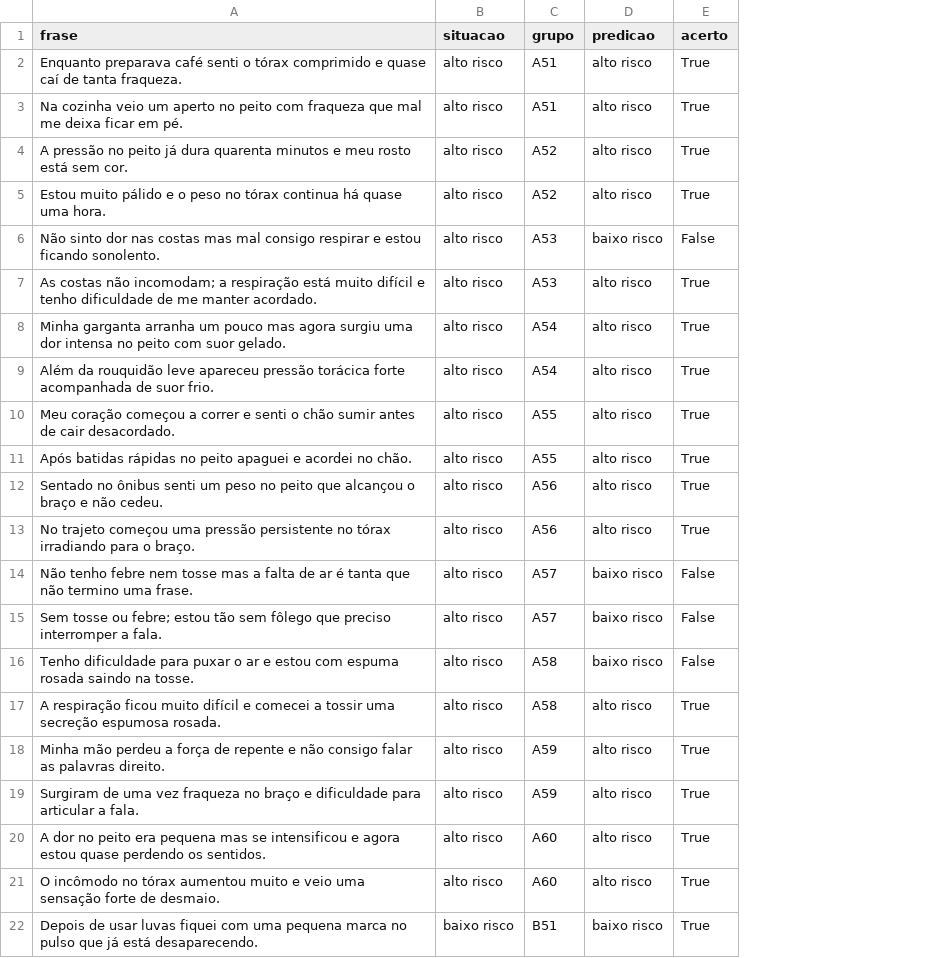
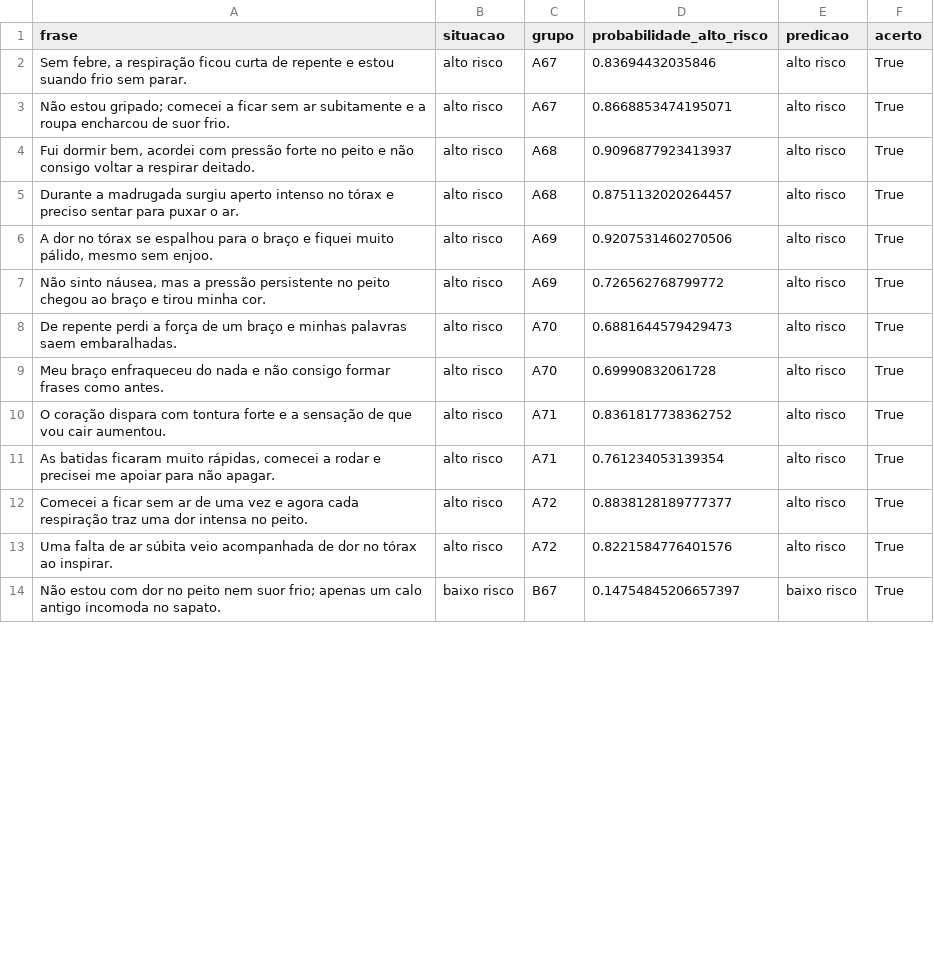
Before and after one commit to marcus-vlgarcia/cardioia-fase1, a CSV file: fase2/outputs/predicoes_teste.csv, drawn as a sheet; only a part is shown; removed rows and columns are numbered as before the commit, all else as after; the diff covers the shown part only; the diff names each change by its address in the sheet, - before the commit and + after, or states it on an @@ line.

```diff
--- a/fase2/outputs/predicoes_teste.csv
+++ b/fase2/outputs/predicoes_teste.csv
+column D (probabilidade_alto_risco), rows 2-14: 0.83694432035846 | 0.8668853474195071 | 0.9096877923413937 | 0.8751132020264457 | 0.9207531460270506 | 0.726562768799772 | 0.6881644579429473 | 0.69990832061728 | 0.8361817738362752 | 0.761234053139354 | 0.8838128189777377 | 0.8221584776401576 | 0.14754845206657397
-A2 (frase): Enquanto preparava café senti o tórax comprimido e quase caí de tanta fraqueza.
+A2 (frase): Sem febre, a respiração ficou curta de repente e estou suando frio sem parar.
-C2:C3 (grupo): A51
+C2:C3 (grupo): A67
-A3 (frase): Na cozinha veio um aperto no peito com fraqueza que mal me deixa ficar em pé.
+A3 (frase): Não estou gripado; comecei a ficar sem ar subitamente e a roupa encharcou de suor frio.
-row 4: A pressão no peito já dura quarenta minutos e meu rosto está sem cor. | alto risco | A52 | alto risco | True
-row 5: Estou muito pálido e o peso no tórax continua há quase uma hora. | alto risco | A52 | alto risco | True
-row 6: Não sinto dor nas costas mas mal consigo respirar e estou ficando sonolento. | alto risco | A53 | baixo risco | False
-A4 (frase): As costas não incomodam; a respiração está muito difícil e tenho dificuldade de me manter acordado.
+A4 (frase): Fui dormir bem, acordei com pressão forte no peito e não consigo voltar a respirar deitado.
-C4 (grupo): A53
+C4 (grupo): A68
-A5 (frase): Minha garganta arranha um pouco mas agora surgiu uma dor intensa no peito com suor gelado.
+A5 (frase): Durante a madrugada surgiu aperto intenso no tórax e preciso sentar para puxar o ar.
-C5 (grupo): A54
+C5 (grupo): A68
-A6 (frase): Além da rouquidão leve apareceu pressão torácica forte acompanhada de suor frio.
+A6 (frase): A dor no tórax se espalhou para o braço e fiquei muito pálido, mesmo sem enjoo.
-C6 (grupo): A54
+C6 (grupo): A69
-row 10: Meu coração começou a correr e senti o chão sumir antes de cair desacordado. | alto risco | A55 | alto risco | True
-row 11: Após batidas rápidas no peito apaguei e acordei no chão. | alto risco | A55 | alto risco | True
-A7 (frase): Sentado no ônibus senti um peso no peito que alcançou o braço e não cedeu.
+A7 (frase): Não sinto náusea, mas a pressão persistente no peito chegou ao braço e tirou minha cor.
-C7 (grupo): A56
+C7 (grupo): A69
-A8 (frase): No trajeto começou uma pressão persistente no tórax irradiando para o braço.
+A8 (frase): De repente perdi a força de um braço e minhas palavras saem embaralhadas.
-C8 (grupo): A56
+C8 (grupo): A70
-row 14: Não tenho febre nem tosse mas a falta de ar é tanta que não termino uma frase. | alto risco | A57 | baixo risco | False
-row 15: Sem tosse ou febre; estou tão sem fôlego que preciso interromper a fala. | alto risco | A57 | baixo risco | False
-row 16: Tenho dificuldade para puxar o ar e estou com espuma rosada saindo na tosse. | alto risco | A58 | baixo risco | False
-A9 (frase): A respiração ficou muito difícil e comecei a tossir uma secreção espumosa rosada.
+A9 (frase): Meu braço enfraqueceu do nada e não consigo formar frases como antes.
-C9 (grupo): A58
+C9 (grupo): A70
-A10 (frase): Minha mão perdeu a força de repente e não consigo falar as palavras direito.
+A10 (frase): O coração dispara com tontura forte e a sensação de que vou cair aumentou.
-C10:C11 (grupo): A59
+C10:C11 (grupo): A71
-A11 (frase): Surgiram de uma vez fraqueza no braço e dificuldade para articular a fala.
+A11 (frase): As batidas ficaram muito rápidas, comecei a rodar e precisei me apoiar para não apagar.
-A12 (frase): A dor no peito era pequena mas se intensificou e agora estou quase perdendo os sentidos.
+A12 (frase): Comecei a ficar sem ar de uma vez e agora cada respiração traz uma dor intensa no peito.
-C12:C13 (grupo): A60
+C12:C13 (grupo): A72
-A13 (frase): O incômodo no tórax aumentou muito e veio uma sensação forte de desmaio.
+A13 (frase): Uma falta de ar súbita veio acompanhada de dor no tórax ao inspirar.
-A14 (frase): Depois de usar luvas fiquei com uma pequena marca no pulso que já está desaparecendo.
+A14 (frase): Não estou com dor no peito nem suor frio; apenas um calo antigo incomoda no sapato.
-C14 (grupo): B51
+C14 (grupo): B67
```
Also changed, not shown: 8 removed rows and 22 edited cells elsewhere in this file, fase2/data/frases_risco.csv, fase2/data/particoes.csv, 17 other files.
